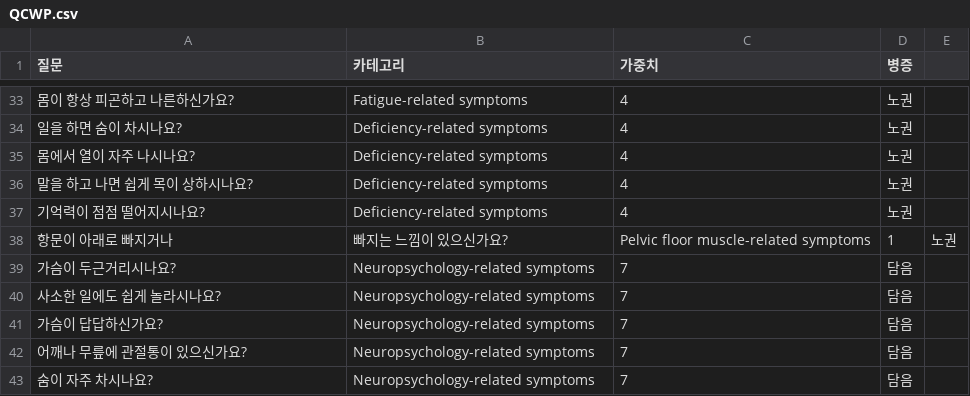
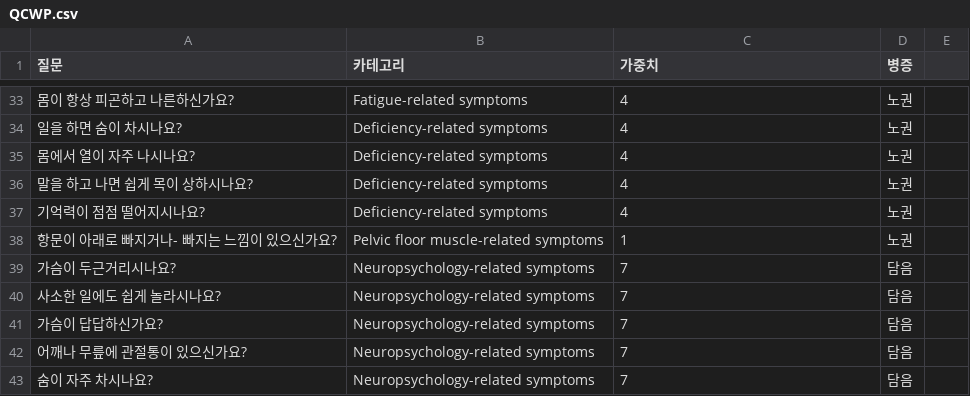
Before and after one commit to Choi-Won-Jun/munzini_v3, a CSV file: resources/data/QCWP.csv, drawn as a sheet; only a part is shown, gaps mark what is left out.

```diff
--- a/resources/data/QCWP.csv
+++ b/resources/data/QCWP.csv
@@ -37,3 +37,3 @@
 기억력이 점점 떨어지시나요?,Deficiency-related symptoms,4,노권
-항문이 아래로 빠지거나, 빠지는 느낌이 있으신가요?,Pelvic floor muscle-related symptoms,1,노권
+항문이 아래로 빠지거나- 빠지는 느낌이 있으신가요?,Pelvic floor muscle-related symptoms,1,노권
 가슴이 두근거리시나요?,Neuropsychology-related symptoms,7,담음
```
Also changed, not shown: 1 other file.
